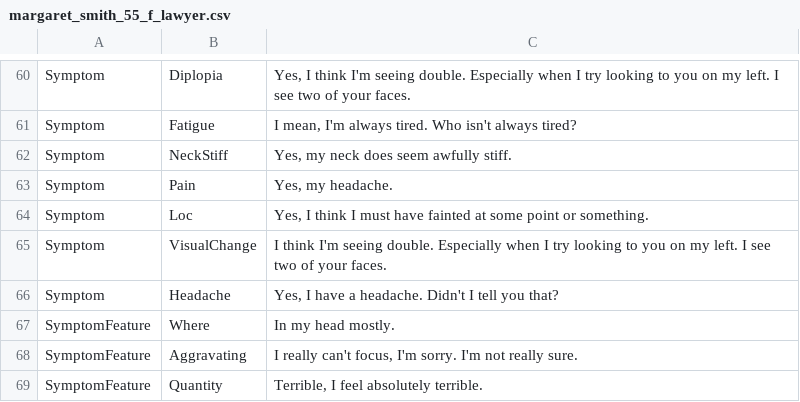
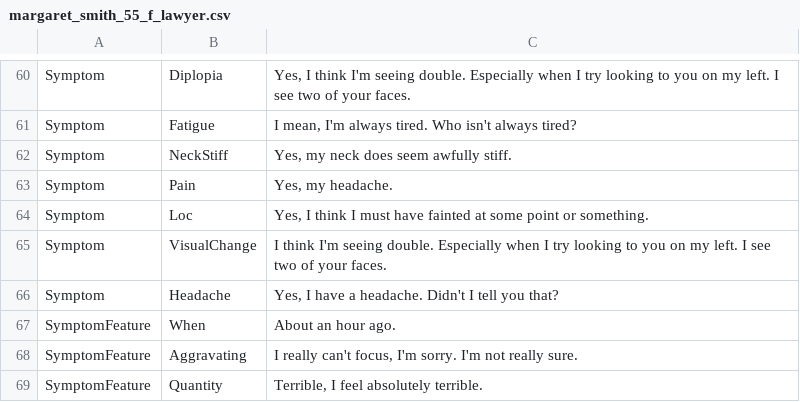
Before and after one commit to cigmah/aica, a CSV file: scripts/cases/margaret_smith_55_f_lawyer.csv, drawn as a sheet; only a part is shown, gaps mark what is left out; removed rows and columns are numbered as before the commit, all else as after; the diff names each change by its address in the sheet, - before the commit and + after, or states it on an @@ line.

```diff
--- a/scripts/cases/margaret_smith_55_f_lawyer.csv
+++ b/scripts/cases/margaret_smith_55_f_lawyer.csv
-row 67: SymptomFeature | Where | In my head mostly.
+row 67: SymptomFeature | When | About an hour ago.
```
Also changed, not shown: scripts/case_template.csv, scripts/questions.csv, 13 other files.
